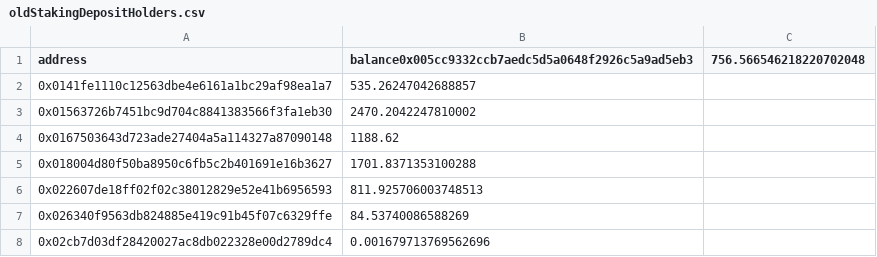
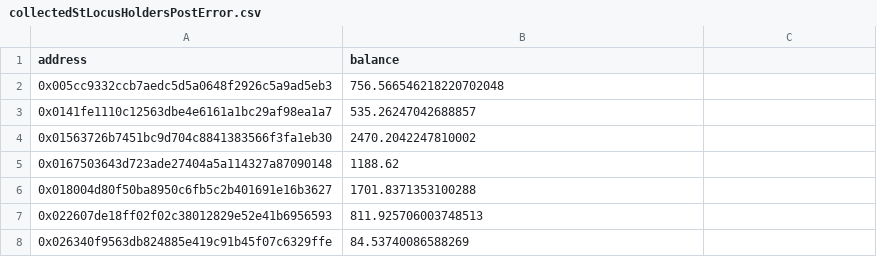
Before and after one commit to locus-finance/tokenomics, a CSV file: resources/csv/collectedStLocusHoldersPostError.csv (was resources/csv/oldStakingDepositHolders.csv), drawn as a sheet; only a part is shown; the shorter side is filled out with more unchanged rows.

```diff
--- a/resources/csv/oldStakingDepositHolders.csv
+++ b/resources/csv/collectedStLocusHoldersPostError.csv
@@ -1,2 +1,3 @@
-"address","balance"0x005cc9332ccb7aedc5d5a0648f2926c5a9ad5eb3,756.566546218220702048
+"address","balance"
+0x005cc9332ccb7aedc5d5a0648f2926c5a9ad5eb3,756.566546218220702048
 0x0141fe1110c12563dbe4e6161a1bc29af98ea1a7,535.26247042688857
```
Also changed, not shown: 16 other files.
